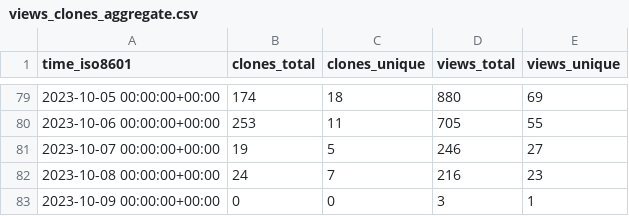
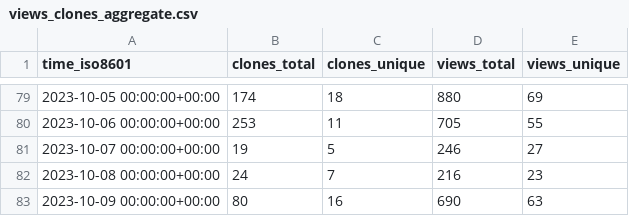
Before and after one commit to archit00sharma/superduperdb, a CSV file: SuperDuperDB/superduperdb/ghrs-data/views_clones_aggregate.csv, drawn as a sheet; only a part is shown, gaps mark what is left out.

```diff
--- a/SuperDuperDB/superduperdb/ghrs-data/views_clones_aggregate.csv
+++ b/SuperDuperDB/superduperdb/ghrs-data/views_clones_aggregate.csv
@@ -82,2 +82,2 @@ time_iso8601,clones_total,clones_unique,views_total,views_unique
 2023-10-08 00:00:00+00:00,24,7,216,23
-2023-10-09 00:00:00+00:00,0,0,3,1
+2023-10-09 00:00:00+00:00,80,16,690,63
```
Also changed, not shown: 1 other file.
